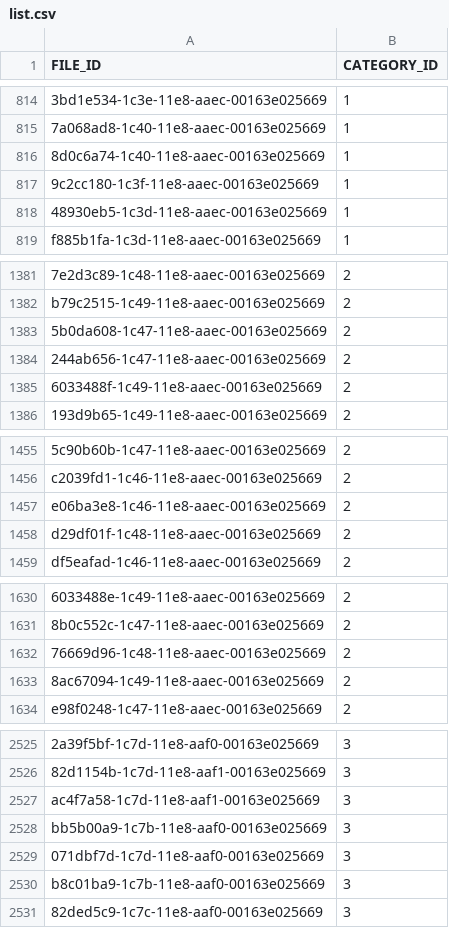
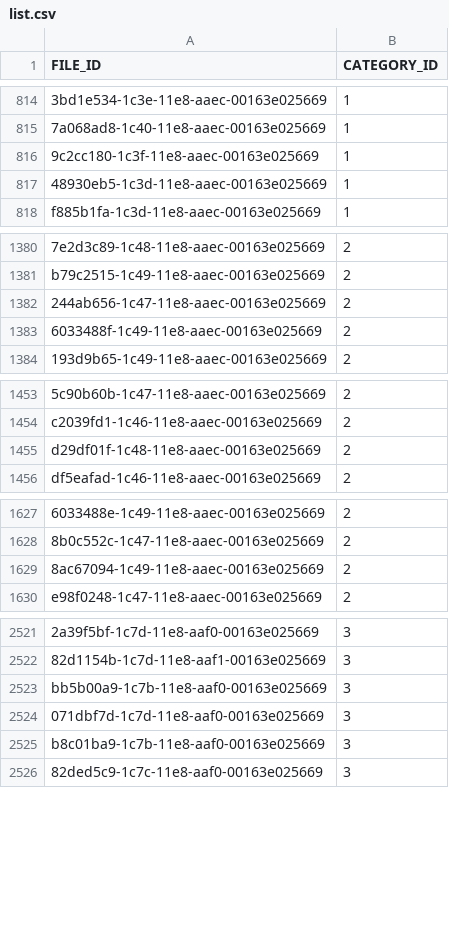
Before and after one commit to yyHaker/pytorch_study, a CSV file: src/learn/examples/image_classify/image_scene_data/list.csv, drawn as a sheet; only a part is shown, gaps mark what is left out; the diff covers the shown part only; the diff names each change by its address in the sheet, - before the commit and + after, or states it on an @@ line.

Commit message:
use more data augment

```diff
--- a/src/learn/examples/image_classify/image_scene_data/list.csv
+++ b/src/learn/examples/image_classify/image_scene_data/list.csv
-row 816: 8d0c6a74-1c40-11e8-aaec-00163e025669 | 1
-row 1383: 5b0da608-1c47-11e8-aaec-00163e025669 | 2
-row 1457: e06ba3e8-1c46-11e8-aaec-00163e025669 | 2
-row 1632: 76669d96-1c48-11e8-aaec-00163e025669 | 2
-row 2527: ac4f7a58-1c7d-11e8-aaf1-00163e025669 | 3
```
Also changed, not shown: 7 removed rows and 9 edited cells elsewhere in this file, src/learn/examples/image_classify/image_scene_data/train_list.csv, src/learn/examples/image_classify/image_scene_data/valid_list.csv, 2 other files.
